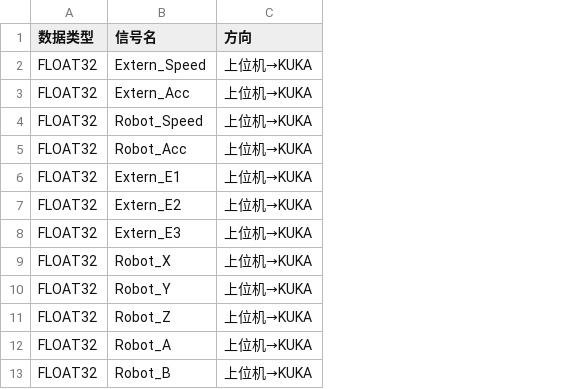
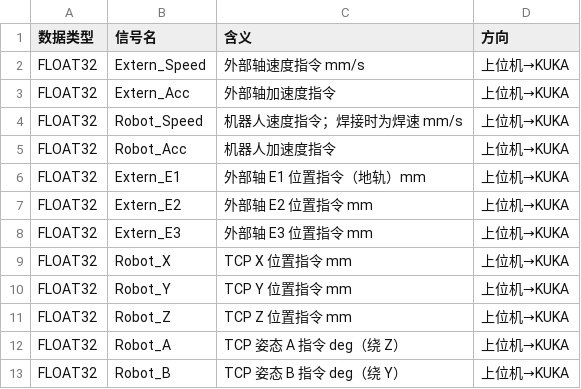
Before and after one commit to philchenup/Cursor, a CSV file: docs/kuka_weld_comm_table.csv, drawn as a sheet; only a part is shown; the diff names each change by its address in the sheet, - before the commit and + after, or states it on an @@ line.

```diff
--- a/docs/kuka_weld_comm_table.csv
+++ b/docs/kuka_weld_comm_table.csv
+column C (含义), rows 2-13: 外部轴速度指令 mm/s | 外部轴加速度指令 | 机器人速度指令；焊接时为焊速 mm/s | 机器人加速度指令 | 外部轴 E1 位置指令（地轨）mm | 外部轴 E2 位置指令 mm | 外部轴 E3 位置指令 mm | TCP X 位置指令 mm | TCP Y 位置指令 mm | TCP Z 位置指令 mm | TCP 姿态 A 指令 deg（绕 Z） | TCP 姿态 B 指令 deg（绕 Y）
```
Also changed, not shown: 6 other files.
